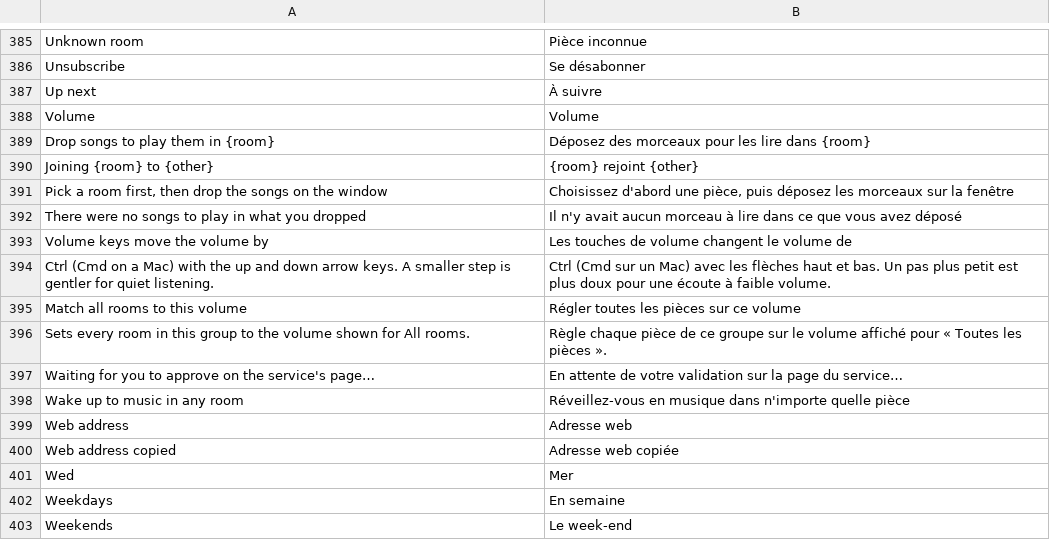
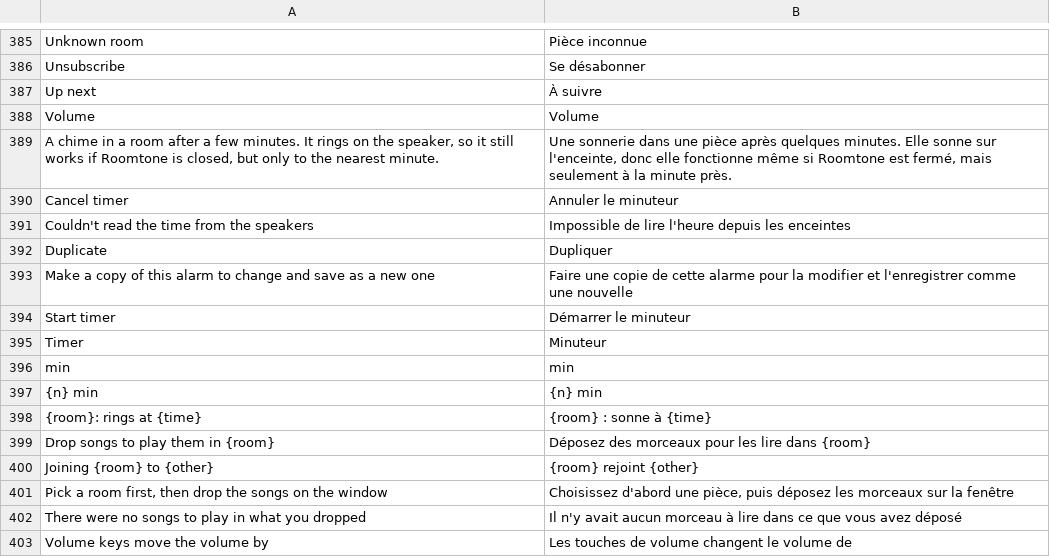
Before and after one commit to ChrispyGee/Roomtone, a TSV file: locales/fr.tsv, drawn as a sheet; only a part is shown, gaps mark what is left out; the shorter side is filled out with more unchanged rows.

```diff
--- a/locales/fr.tsv
+++ b/locales/fr.tsv
@@ -388,2 +388,12 @@ Up next	À suivre
 Volume	Volume
+A chime in a room after a few minutes. It rings on the speaker, so it still works if Roomtone is closed, but only to the nearest minute.	Une sonnerie dans une pièce après quelques minutes. Elle sonne sur l'enceinte, donc elle fonctionne même si Roomtone est fermé, mais seulement à la minute près.
+Cancel timer	Annuler le minuteur
+Couldn't read the time from the speakers	Impossible de lire l'heure depuis les enceintes
+Duplicate	Dupliquer
+Make a copy of this alarm to change and save as a new one	Faire une copie de cette alarme pour la modifier et l'enregistrer comme une nouvelle
+Start timer	Démarrer le minuteur
+Timer	Minuteur
+min	min
+{n} min	{n} min
+{room}: rings at {time}	{room} : sonne à {time}
 Drop songs to play them in {room}	Déposez des morceaux pour les lire dans {room}
```
Also changed, not shown: locales/de.tsv, locales/es.tsv, 12 other files.
